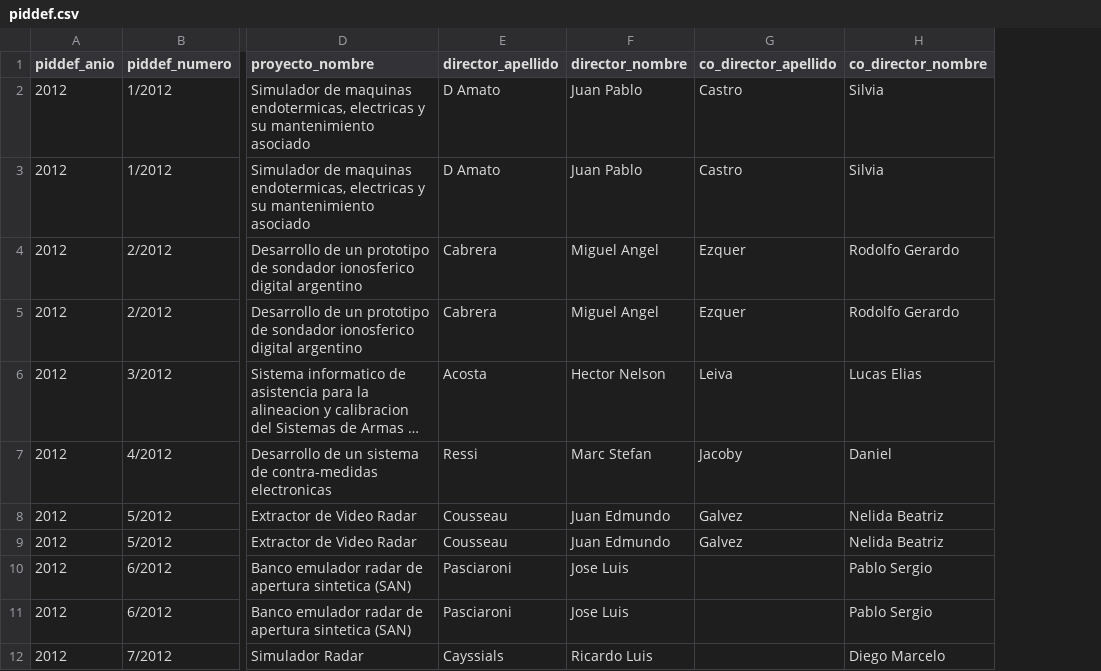
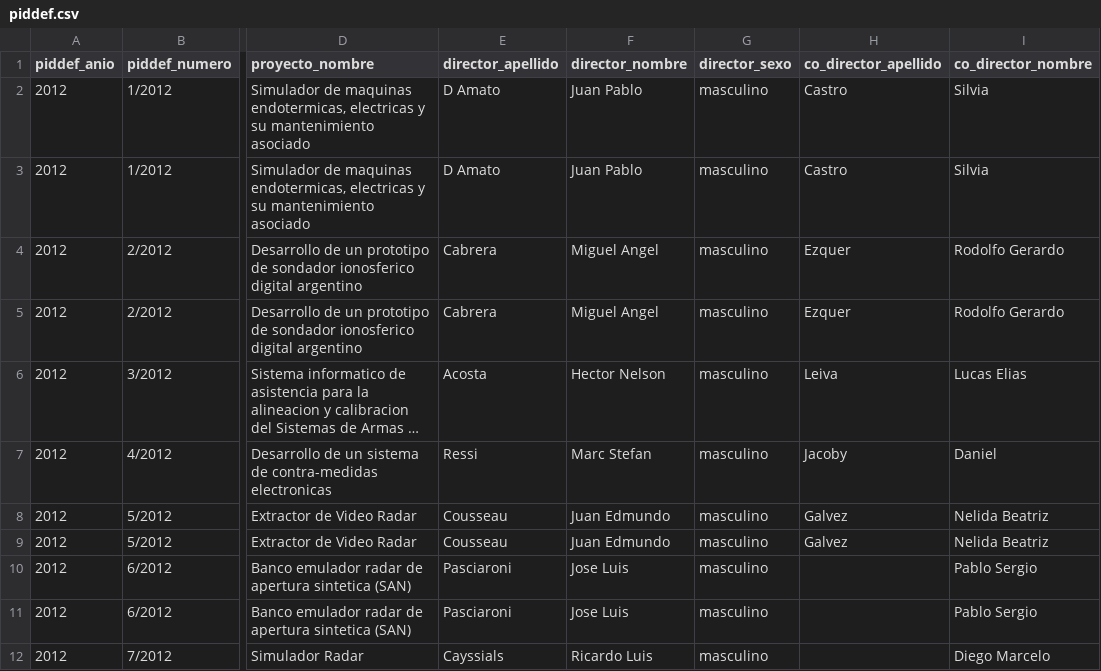
Before and after one commit to fedeturi/BDII, a CSV file: piddef.csv, drawn as a sheet; only a part is shown, gaps mark what is left out; long unchanged cells end in …; the diff names each change by its address in the sheet, - before the commit and + after, or states it on an @@ line.

Commit message:
cambio csv

```diff
--- a/piddef.csv
+++ b/piddef.csv
+column G (director_sexo), rows 2-12: all masculino
```
